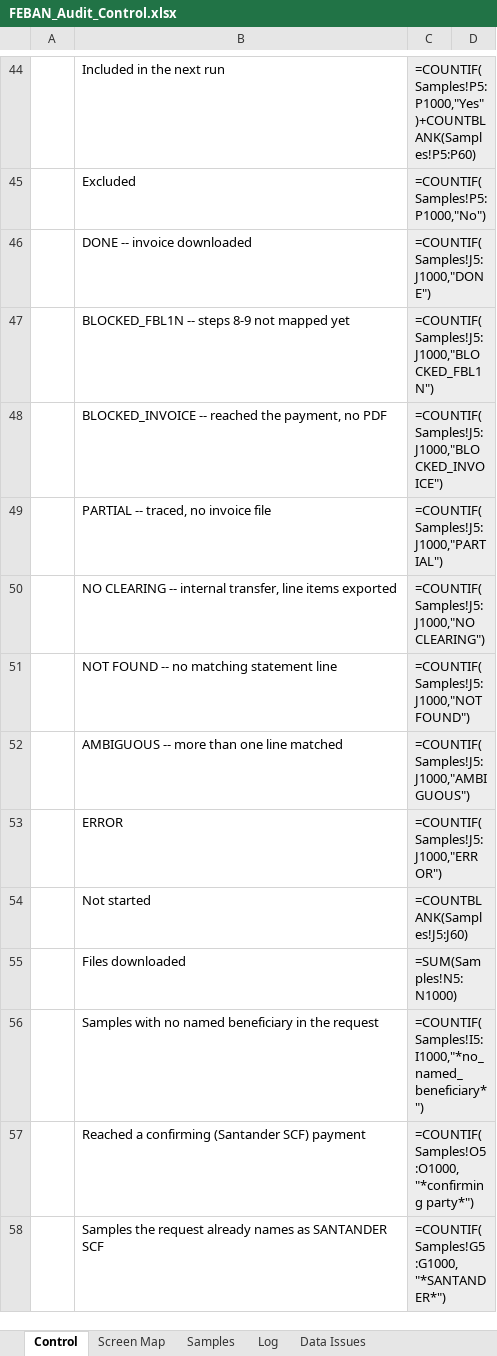
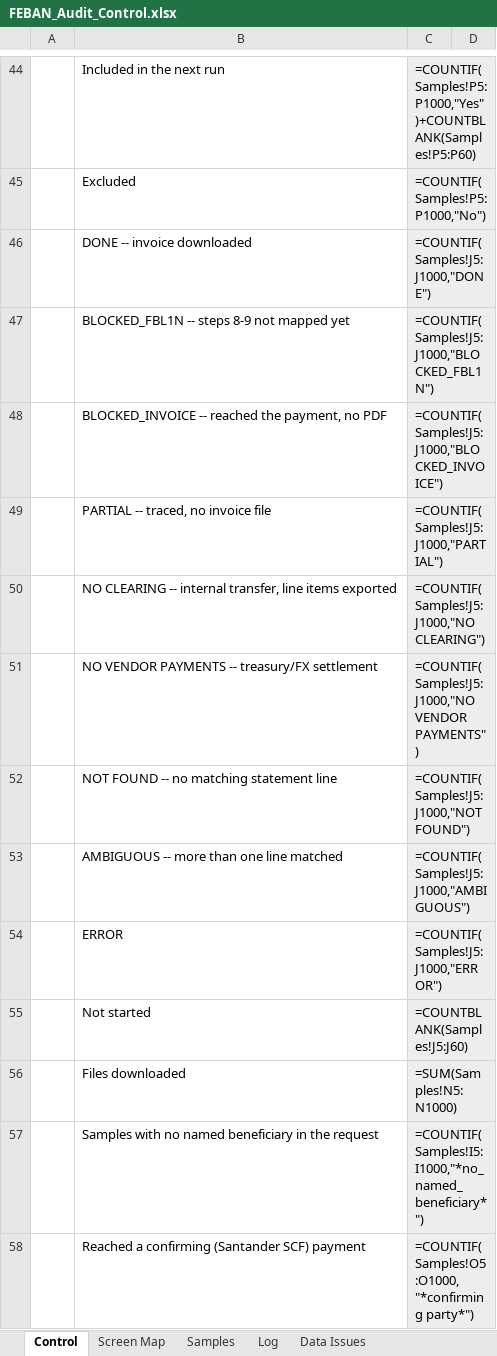
Before and after one commit to rlucho/mem0-mcp-selfhosted, an Excel workbook: sap-audit-macro/FEBAN_Audit_Control.xlsx, sheet Control, drawn as a sheet; only a part is shown, gaps mark what is left out; the shorter side is filled out with more unchanged rows; values as stored, in another font and other column widths than the file's, no borders; formulas without a stored value are shown as written; the diff names each change by its address in the sheet, - before the commit and + after, or states it on an @@ line.

```diff
--- a/sap-audit-macro/FEBAN_Audit_Control.xlsx (sheet Control)
+++ b/sap-audit-macro/FEBAN_Audit_Control.xlsx (sheet Control)
+row 51:  | NO VENDOR PAYMENTS -- treasury/FX settlement | =COUNTIF(Samples!J5:J1000,"NO VENDOR PAYMENTS")
```
Also changed, not shown: 4 other files.
